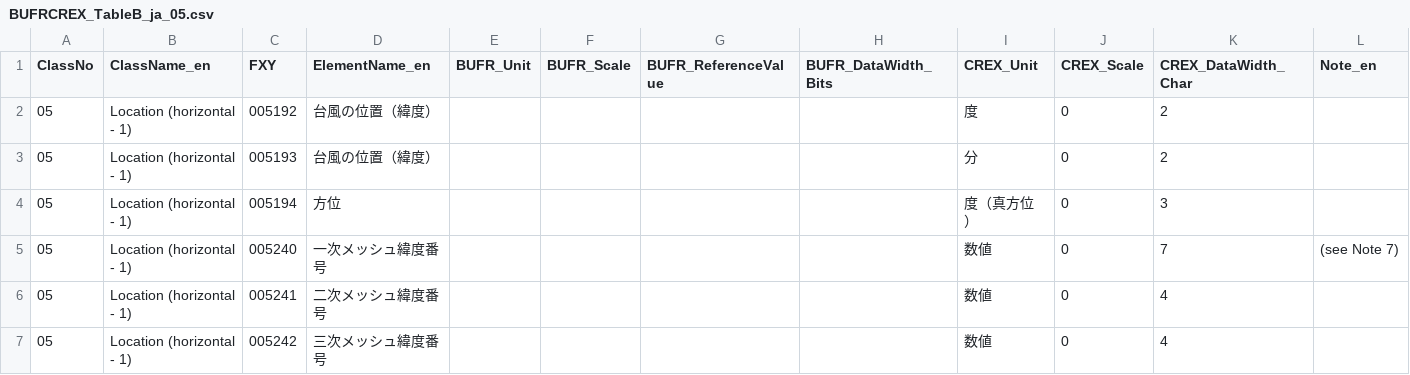
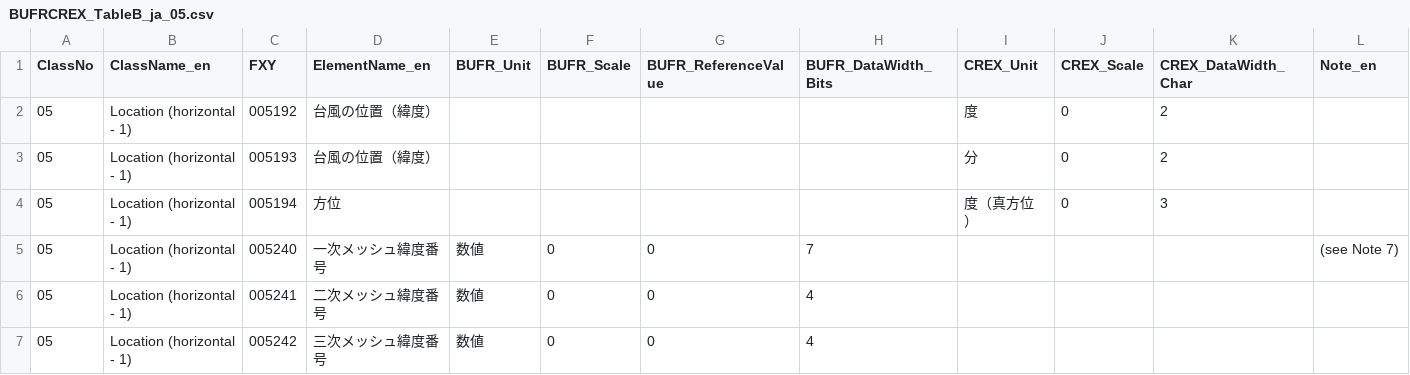
Before and after one commit to etoyoda/wmocodetables, a CSV file: ja/BUFRCREX_TableB_ja_05.csv, drawn as a sheet; only a part is shown; the diff names each change by its address in the sheet, - before the commit and + after, or states it on an @@ line.

Commit message:
Update BUFRCREX_TableB_ja_05.csv
列訂正

```diff
--- a/ja/BUFRCREX_TableB_ja_05.csv
+++ b/ja/BUFRCREX_TableB_ja_05.csv
-E5:E7 (BUFR_Unit): (empty)
+E5:E7 (BUFR_Unit): 数値
-F5:F7 (BUFR_Scale): (empty)
+F5:F7 (BUFR_Scale): 0
-G5:G7 (BUFR_ReferenceValue): (empty)
+G5:G7 (BUFR_ReferenceValue): 0
-H5 (BUFR_DataWidth_Bits): (empty)
+H5 (BUFR_DataWidth_Bits): 7
-I5:I7 (CREX_Unit): 数値
+I5:I7 (CREX_Unit): (empty)
-J5:J7 (CREX_Scale): 0
+J5:J7 (CREX_Scale): (empty)
-K5 (CREX_DataWidth_Char): 7
+K5 (CREX_DataWidth_Char): (empty)
-H6:H7 (BUFR_DataWidth_Bits): (empty)
+H6:H7 (BUFR_DataWidth_Bits): 4
-K6:K7 (CREX_DataWidth_Char): 4
+K6:K7 (CREX_DataWidth_Char): (empty)
```
